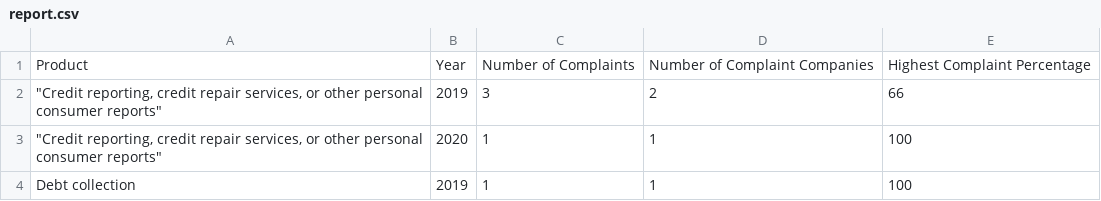
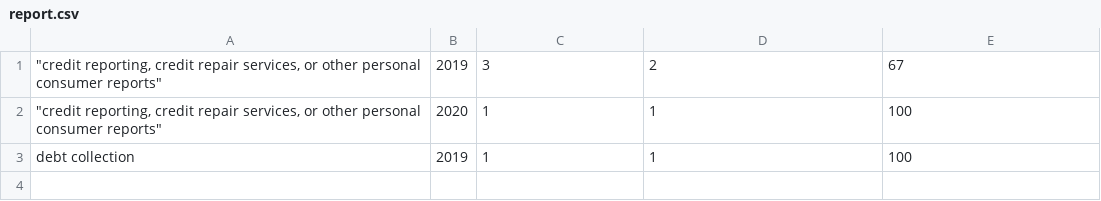
Before and after one commit to ErikaJacobs/Consumer-Complaints, a CSV file: output/report.csv, drawn as a sheet.

```diff
--- a/output/report.csv
+++ b/output/report.csv
@@ -1,4 +1,3 @@
-Product,Year,Number of Complaints,Number of Complaint Companies,Highest Complaint Percentage
-"""Credit reporting, credit repair services, or other personal consumer reports""",2019,3,2,66
-"""Credit reporting, credit repair services, or other personal consumer reports""",2020,1,1,100
-Debt collection,2019,1,1,100
+"""credit reporting, credit repair services, or other personal consumer reports""",2019,3,2,67
+"""credit reporting, credit repair services, or other personal consumer reports""",2020,1,1,100
+debt collection,2019,1,1,100
```
Also changed, not shown: 1 other file.
